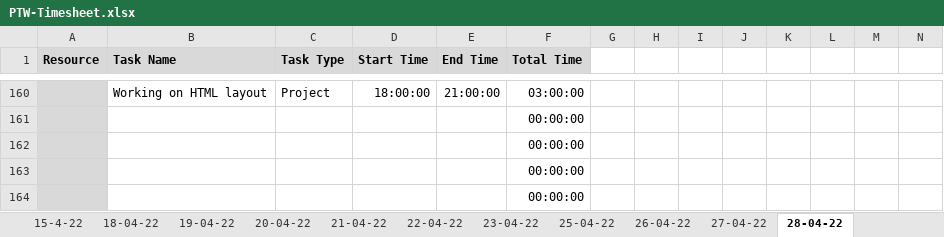
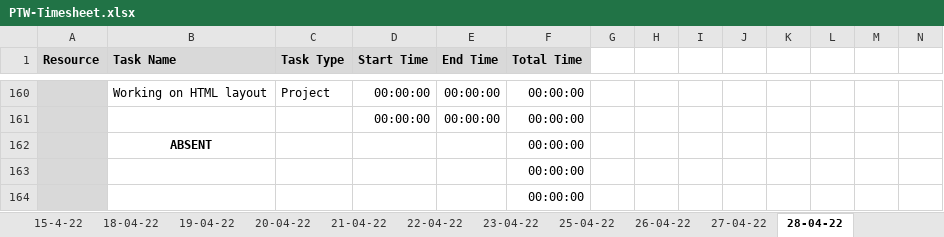
Before and after one commit to TEAM-EUPHORIA/TEAM-EUPHORIA-TMS, an Excel workbook: Process/Timesheet/PTW-Timesheet.xlsx, sheet 28-04-22, drawn as a sheet; only a part is shown, gaps mark what is left out; values as stored, in another font and other column widths than the file's, no borders; conditional formats not drawn; removed rows and columns are numbered as before the commit, all else as after; rows hold the shown columns only; the diff covers the shown part only; the diff names each change by its address in the sheet, - before the commit and + after, or states it on an @@ line.

```diff
--- a/Process/Timesheet/PTW-Timesheet.xlsx (sheet 28-04-22)
+++ b/Process/Timesheet/PTW-Timesheet.xlsx (sheet 28-04-22)
-D160 (Start Time): 18:00:00
+D160 (Start Time): 00:00:00
-E160 (End Time): 21:00:00
+E160 (End Time): 00:00:00
-F160 (Total Time): 03:00:00
+F160 (Total Time): 00:00:00
-row 161:  |  |  |  |  | 00:00:00
-row 162:  |  |  |  |  | 00:00:00
+row 161:  |  |  | 00:00:00 | 00:00:00 | 00:00:00
+row 162:  | ABSENT |  |  |  | 00:00:00
```
Also changed, not shown: 30 edited cells elsewhere in this sheet.
